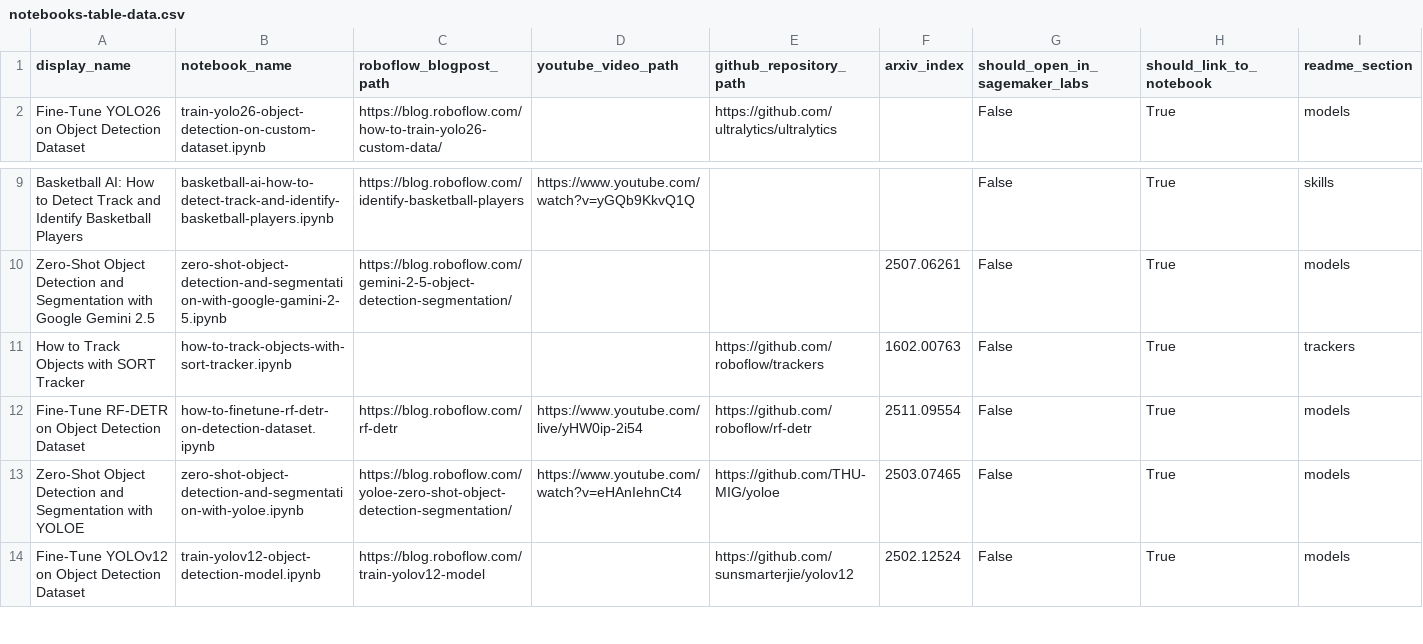
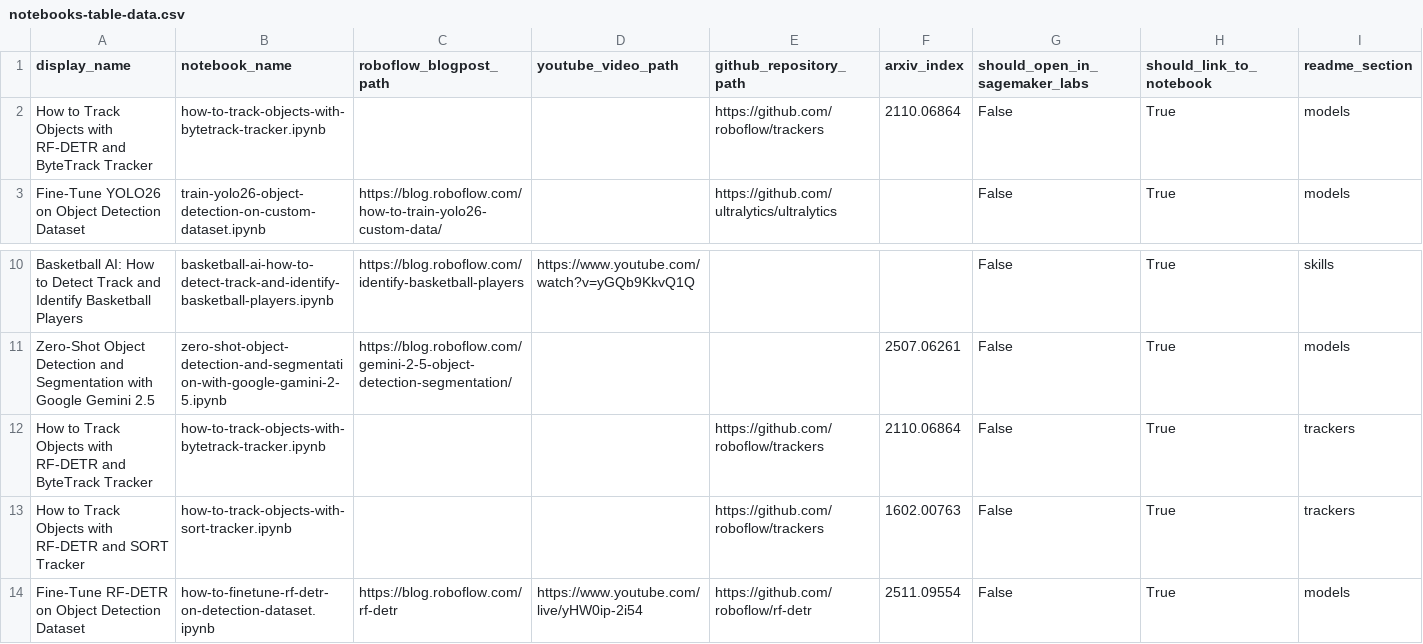
Before and after one commit to roboflow/notebooks, a CSV file: automation/notebooks-table-data.csv, drawn as a sheet; only a part is shown, gaps mark what is left out; the shorter side is filled out with more unchanged rows.

Commit message:
added How to Track Objects with RF-DETR and ByteTrack Tracker notebook promoting Trackers 2.1.0 release.

```diff
--- a/automation/notebooks-table-data.csv
+++ b/automation/notebooks-table-data.csv
@@ -1,2 +1,3 @@
 display_name, notebook_name, roboflow_blogpost_path, youtube_video_path, github_repository_path, arxiv_index, should_open_in_sagemaker_labs, should_link_to_notebook, readme_section
+How to Track Objects with RF-DETR and ByteTrack Tracker, how-to-track-objects-with-bytetrack-tracker.ipynb, , , https://github.com/roboflow/trackers, 2110.06864, False, True, models
 Fine-Tune YOLO26 on Object Detection Dataset, train-yolo26-object-detection-on-custom-dataset.ipynb, https://blog.roboflow.com/how-to-train-yolo26-custom-data/, , https://github.com/ultralytics/ultralytics, , False, True, models
@@ -10,3 +11,4 @@ Basketball AI: How to Detect Track and Identify Basketball Players, basketball-a
 Zero-Shot Object Detection and Segmentation with Google Gemini 2.5, zero-shot-object-detection-and-segmentation-with-google-gamini-2-5.ipynb, https://blog.roboflow.com/gemini-2-5-object-detection-segmentation/, , ,2507.06261, False, True, models
-How to Track Objects with SORT Tracker, how-to-track-objects-with-sort-tracker.ipynb, , , https://github.com/roboflow/trackers, 1602.00763, False, True, trackers
+How to Track Objects with RF-DETR and ByteTrack Tracker, how-to-track-objects-with-bytetrack-tracker.ipynb, , , https://github.com/roboflow/trackers, 2110.06864, False, True, trackers
+How to Track Objects with RF-DETR and SORT Tracker, how-to-track-objects-with-sort-tracker.ipynb, , , https://github.com/roboflow/trackers, 1602.00763, False, True, trackers
 Fine-Tune RF-DETR on Object Detection Dataset, how-to-finetune-rf-detr-on-detection-dataset.ipynb, https://blog.roboflow.com/rf-detr, https://www.youtube.com/live/yHW0ip-2i54, https://github.com/roboflow/rf-detr, 2511.09554, False, True, models
```
Also changed, not shown: 3 other files.
